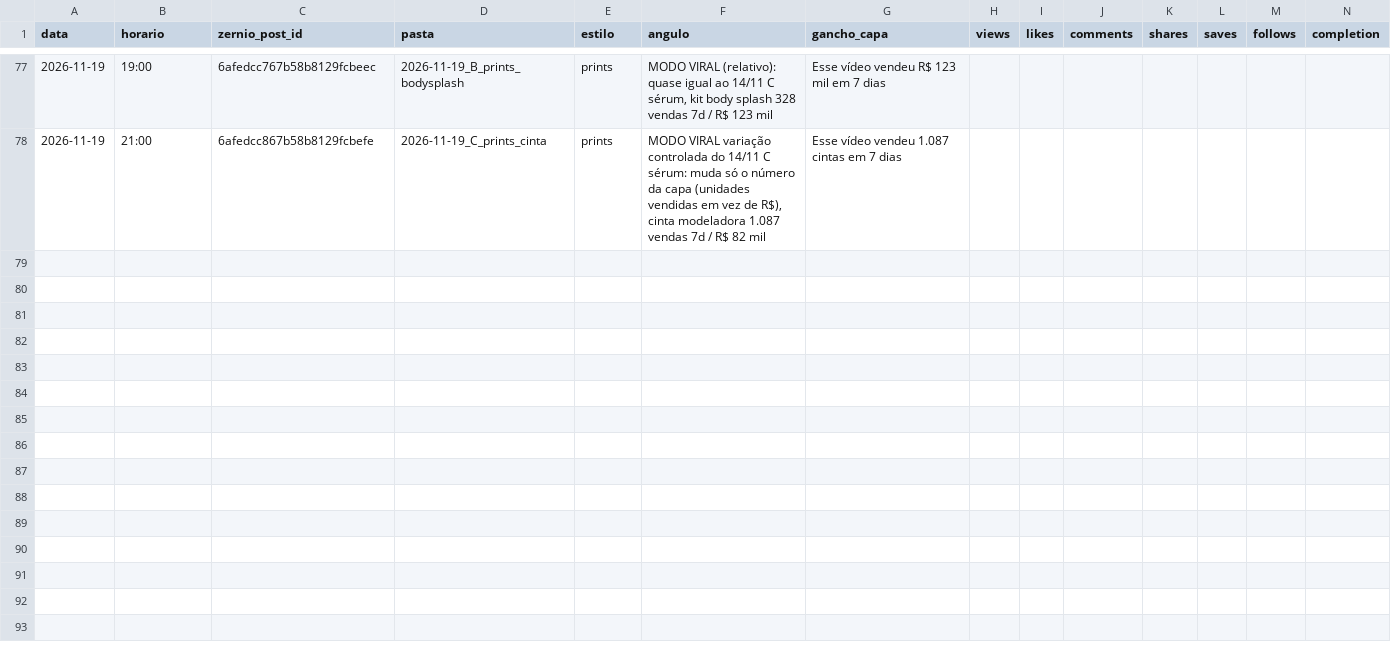
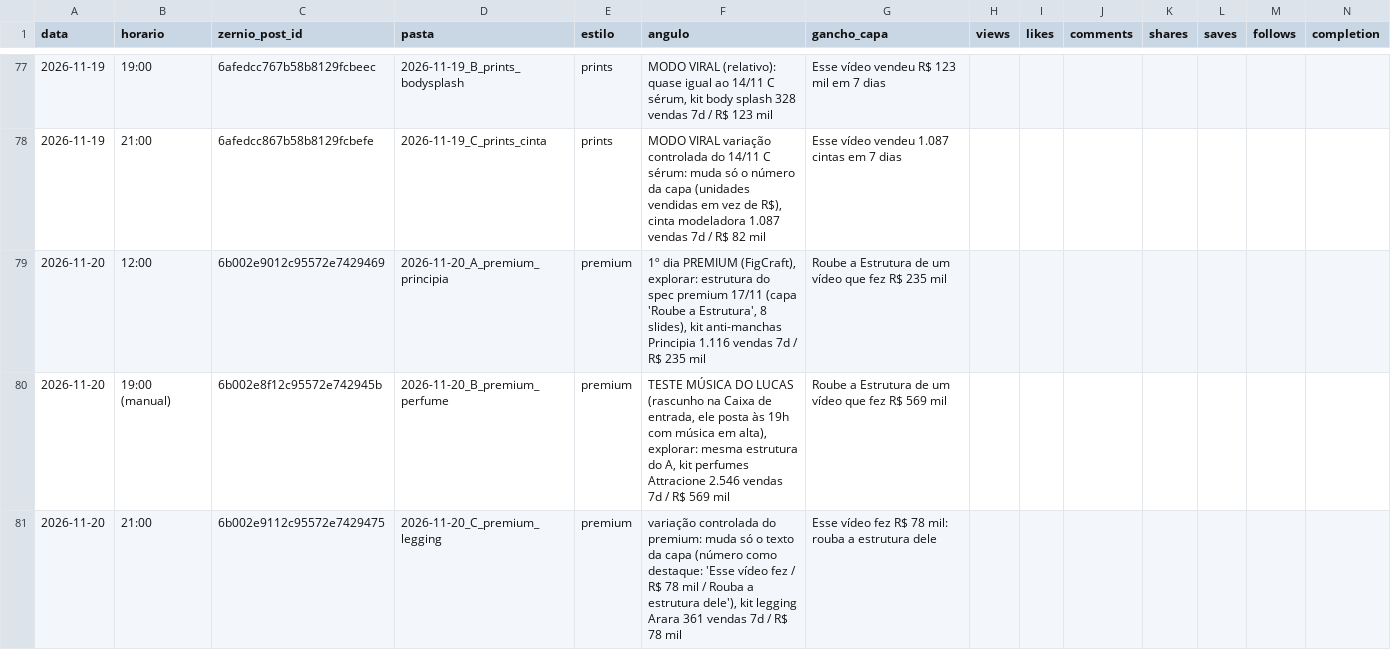
Before and after one commit to lucas5342648/optimizze-carrosseis, a CSV file: historico.csv, drawn as a sheet; only a part is shown, gaps mark what is left out; rows hold the shown columns only; the diff names each change by its address in the sheet, - before the commit and + after, or states it on an @@ line.

```diff
--- a/historico.csv
+++ b/historico.csv
+row 79: 2026-11-20 | 12:00 | 6b002e9012c95572e7429469 | 2026-11-20_A_premium_principia | premium | 1º dia PREMIUM (FigCraft), explorar: estrutura do spec premium 17/11 (capa 'Roube a Estrutura', 8 slides), kit anti-manchas Principia 1.116 vendas 7d / R$ 235 mil | Roube a Estrutura de um vídeo que fez R$ 235 mil
+row 80: 2026-11-20 | 19:00 (manual) | 6b002e8f12c95572e742945b | 2026-11-20_B_premium_perfume | premium | TESTE MÚSICA DO LUCAS (rascunho na Caixa de entrada, ele posta às 19h com música em alta), explorar: mesma estrutura do A, kit perfumes Attracione 2.546 vendas 7d / R$ 569 mil | Roube a Estrutura de um vídeo que fez R$ 569 mil
+row 81: 2026-11-20 | 21:00 | 6b002e9112c95572e7429475 | 2026-11-20_C_premium_legging | premium | variação controlada do premium: muda só o texto da capa (número como destaque: 'Esse vídeo fez / R$ 78 mil / Rouba a estrutura dele'), kit legging Arara 361 vendas 7d / R$ 78 mil | Esse vídeo fez R$ 78 mil: rouba a estrutura dele
```
Also changed, not shown: 7 other files.
